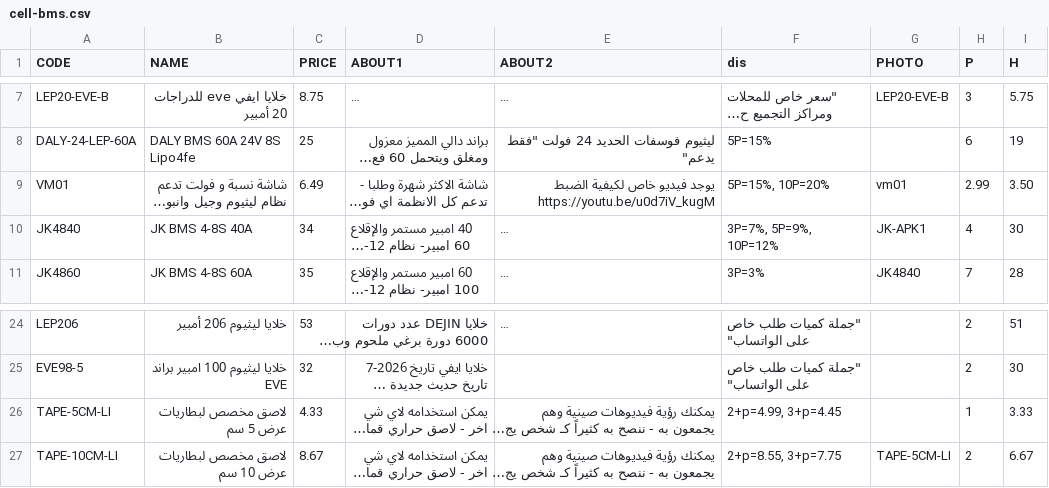
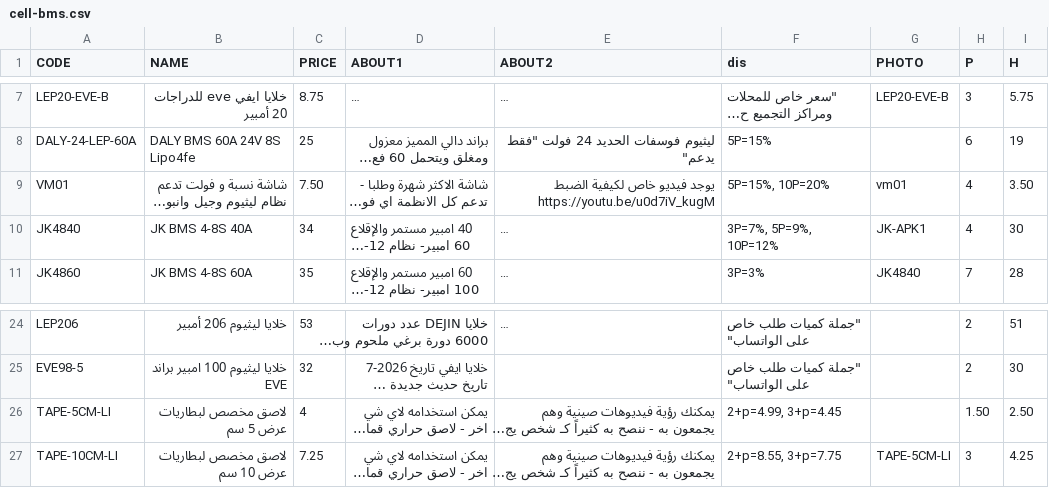
Before and after one commit to website888sy/HJY, a CSV file: data-csv/cell-bms.csv, drawn as a sheet; only a part is shown, gaps mark what is left out; long unchanged cells end in …; the diff names each change by its address in the sheet, - before the commit and + after, or states it on an @@ line.

Commit message:
تحديث: cell-bms.csv

```diff
--- a/data-csv/cell-bms.csv
+++ b/data-csv/cell-bms.csv
-C9 (PRICE): 6.49
+C9 (PRICE): 7.50
-H9 (P): 2.99
+H9 (P): 4
-C26 (PRICE): 4.33
+C26 (PRICE): 4
-H26 (P): 1
+H26 (P): 1.50
-I26 (H): 3.33
+I26 (H): 2.50
-C27 (PRICE): 8.67
+C27 (PRICE): 7.25
-H27 (P): 2
+H27 (P): 3
-I27 (H): 6.67
+I27 (H): 4.25
```
